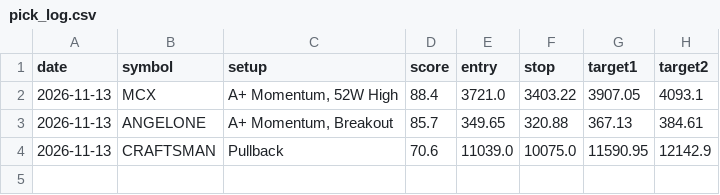
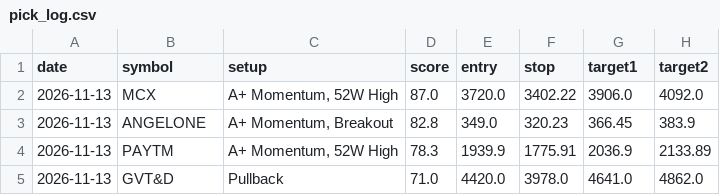
Before and after one commit to nettemvenu12-alt/nifty500-swing-scanner, a CSV file: data/pick_log.csv, drawn as a sheet.

```diff
--- a/data/pick_log.csv
+++ b/data/pick_log.csv
@@ -1,4 +1,5 @@
 date,symbol,setup,score,entry,stop,target1,target2
-2026-11-13,MCX,"A+ Momentum, 52W High",88.4,3721.0,3403.22,3907.05,4093.1
-2026-11-13,ANGELONE,"A+ Momentum, Breakout",85.7,349.65,320.88,367.13,384.61
-2026-11-13,CRAFTSMAN,Pullback,70.6,11039.0,10075.0,11590.95,12142.9
+2026-11-13,MCX,"A+ Momentum, 52W High",87.0,3720.0,3402.22,3906.0,4092.0
+2026-11-13,ANGELONE,"A+ Momentum, Breakout",82.8,349.0,320.23,366.45,383.9
+2026-11-13,PAYTM,"A+ Momentum, 52W High",78.3,1939.9,1775.91,2036.9,2133.89
+2026-11-13,GVT&D,Pullback,71.0,4420.0,3978.0,4641.0,4862.0
```
Also changed, not shown: 5 other files.
